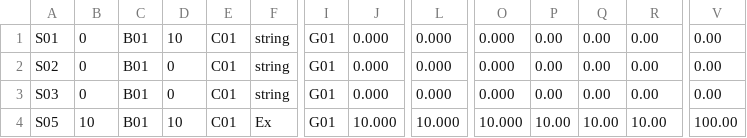
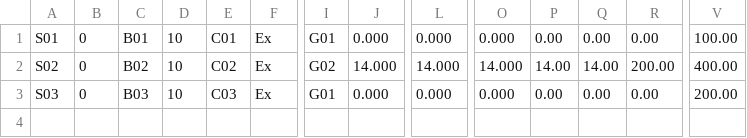
Before and after one commit to hai-fpt/Sem3JewelleryStore, a CSV file: Database/Export CSV/ItemMst.csv, drawn as a sheet; only a part is shown, gaps mark what is left out; rows hold the shown columns only; the diff names each change by its address in the sheet, - before the commit and + after, or states it on an @@ line.

```diff
--- a/Database/Export CSV/ItemMst.csv
+++ b/Database/Export CSV/ItemMst.csv
-F1:F3: string
+F1:F3: Ex
-V1: 0.00
+V1: 100.00
-C2: B01
+C2: B02
-D2:D3: 0
+D2:D3: 10
-E2: C01
+E2: C02
-I2: G01
+I2: G02
-J2: 0.000
+J2: 14.000
-L2: 0.000
+L2: 14.000
-O2: 0.000
+O2: 14.000
-P2: 0.00
+P2: 14.00
-Q2: 0.00
+Q2: 14.00
-R2: 0.00
+R2: 200.00
-V2: 0.00
+V2: 400.00
-C3: B01
+C3: B03
-E3: C01
+E3: C03
-V3: 0.00
+V3: 200.00
-row 4: S05 | 10 | B01 | 10 | C01 | Ex | G01 | 10.000 | 10.000 | 10.000 | 10.00 | 10.00 | 10.00 | 100.00
```
Also changed, not shown: 15 other files.
